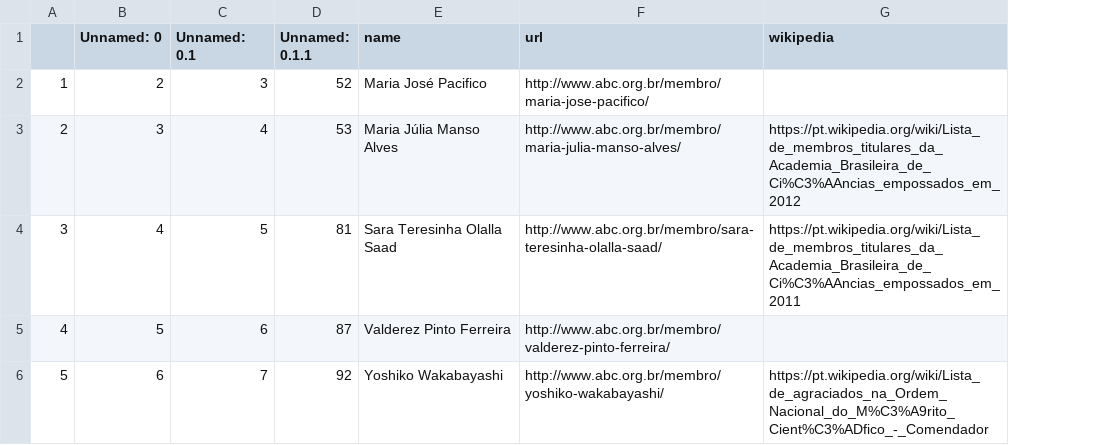
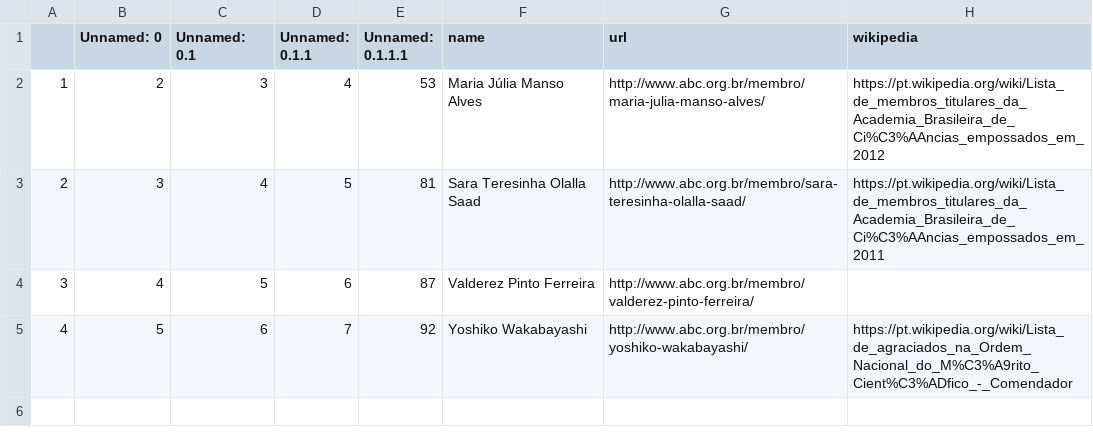
Before and after one commit to lubianat/wikiabc, a CSV file: to_create_comendador_women_16_01_2021.csv, drawn as a sheet; removed rows and columns are numbered as before the commit, all else as after; the diff names each change by its address in the sheet, - before the commit and + after, or states it on an @@ line.

```diff
--- a/to_create_comendador_women_16_01_2021.csv
+++ b/to_create_comendador_women_16_01_2021.csv
+column E (Unnamed: 0.1.1.1), rows 2-5: 53 | 81 | 87 | 92
-D2 (Unnamed: 0.1.1): 52
+D2 (Unnamed: 0.1.1): 4
-F2 (name): Maria José Pacifico
+F2 (name): Maria Júlia Manso Alves
-G2 (url): http://www.abc.org.br/membro/maria-jose-pacifico/
+G2 (url): http://www.abc.org.br/membro/maria-julia-manso-alves/
-H2 (wikipedia): (empty)
+H2 (wikipedia): https://pt.wikipedia.org/wiki/Lista_de_membros_titulares_da_Academia_Brasileira_de_Ci%C3%AAncias_empossados_em_2012
-D3 (Unnamed: 0.1.1): 53
+D3 (Unnamed: 0.1.1): 5
-F3 (name): Maria Júlia Manso Alves
+F3 (name): Sara Teresinha Olalla Saad
-G3 (url): http://www.abc.org.br/membro/maria-julia-manso-alves/
+G3 (url): http://www.abc.org.br/membro/sara-teresinha-olalla-saad/
-H3 (wikipedia): https://pt.wikipedia.org/wiki/Lista_de_membros_titulares_da_Academia_Brasileira_de_Ci%C3%AAncias_empossados_em_2012
+H3 (wikipedia): https://pt.wikipedia.org/wiki/Lista_de_membros_titulares_da_Academia_Brasileira_de_Ci%C3%AAncias_empossados_em_2011
-D4 (Unnamed: 0.1.1): 81
+D4 (Unnamed: 0.1.1): 6
-F4 (name): Sara Teresinha Olalla Saad
+F4 (name): Valderez Pinto Ferreira
-G4 (url): http://www.abc.org.br/membro/sara-teresinha-olalla-saad/
+G4 (url): http://www.abc.org.br/membro/valderez-pinto-ferreira/
-H4 (wikipedia): https://pt.wikipedia.org/wiki/Lista_de_membros_titulares_da_Academia_Brasileira_de_Ci%C3%AAncias_empossados_em_2011
+H4 (wikipedia): (empty)
-D5 (Unnamed: 0.1.1): 87
+D5 (Unnamed: 0.1.1): 7
-F5 (name): Valderez Pinto Ferreira
+F5 (name): Yoshiko Wakabayashi
-G5 (url): http://www.abc.org.br/membro/valderez-pinto-ferreira/
+G5 (url): http://www.abc.org.br/membro/yoshiko-wakabayashi/
-H5 (wikipedia): (empty)
+H5 (wikipedia): https://pt.wikipedia.org/wiki/Lista_de_agraciados_na_Ordem_Nacional_do_M%C3%A9rito_Cient%C3%ADfico_-_Comendador
-row 6: 5 | 6 | 7 | 92 | Yoshiko Wakabayashi | http://www.abc.org.br/membro/yoshiko-wakabayashi/ | https://pt.wikipedia.org/wiki/Lista_de_agraciados_na_Ordem_Nacional_do_M%C3%A9rito_Cient%C3%ADfico_-_Comendador
```
Also changed, not shown: 1 other file.
